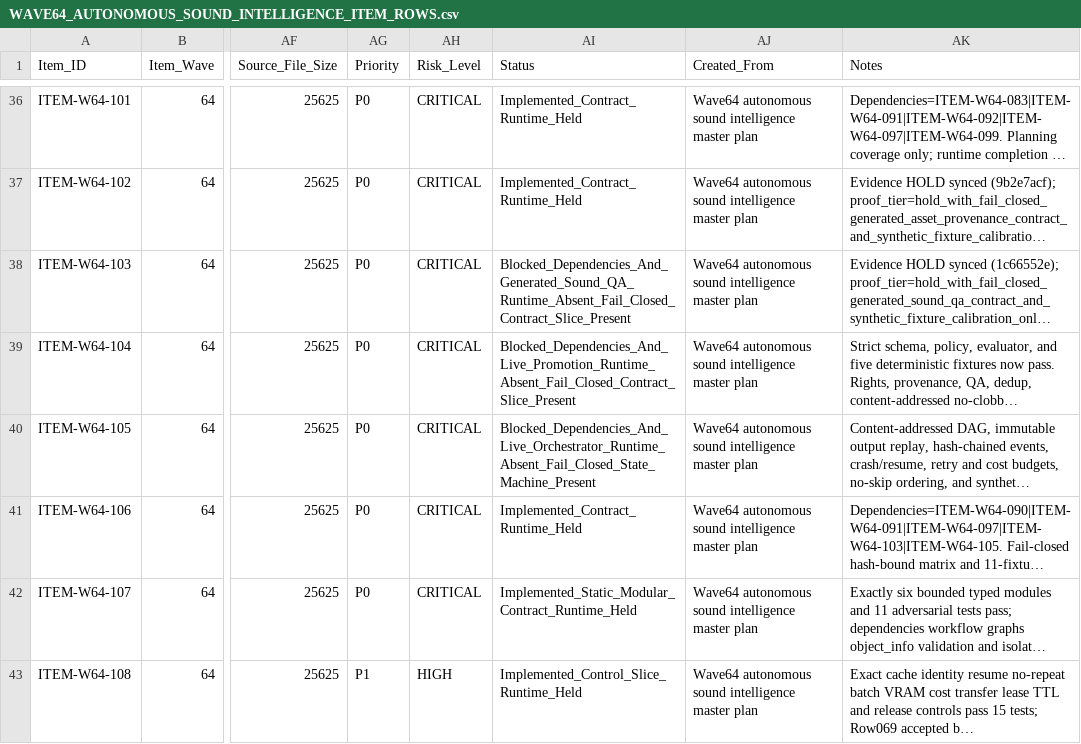
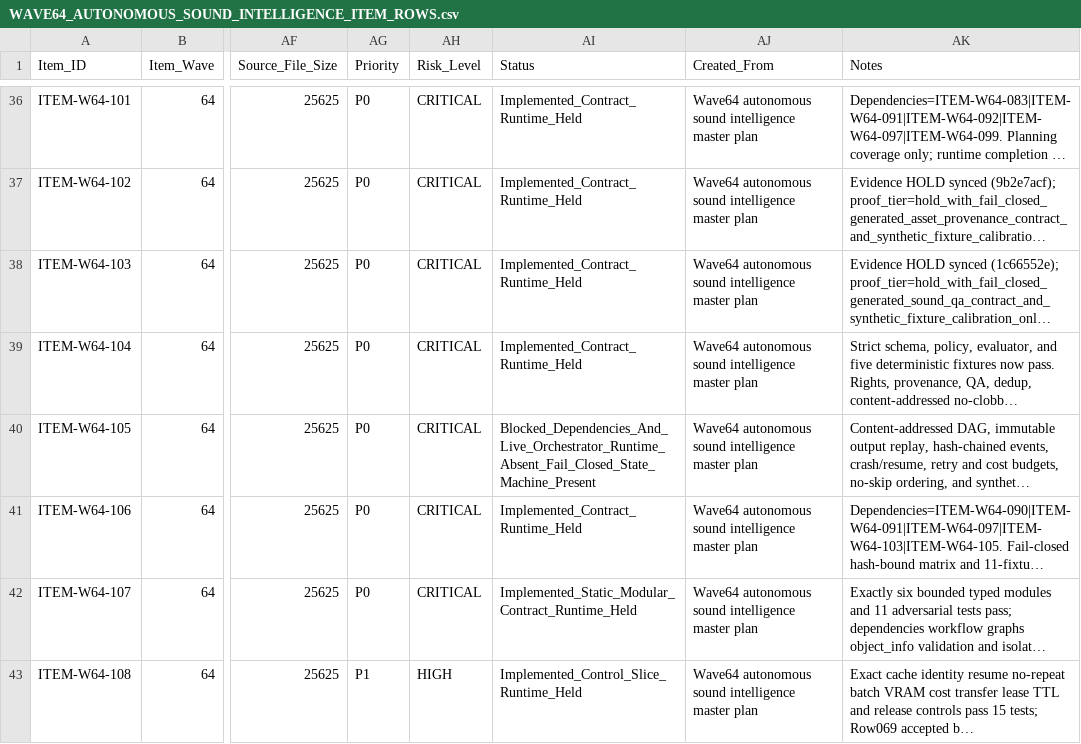
Before and after one commit to KevinSGarrett/Comfy_UI_Main, a CSV file: Plan/Items/Waves/Wave64/WAVE64_AUTONOMOUS_SOUND_INTELLIGENCE_ITEM_ROWS.csv, drawn as a sheet; only a part is shown, gaps mark what is left out; long unchanged cells end in …; the diff names each change by its address in the sheet, - before the commit and + after, or states it on an @@ line.

```diff
--- a/Plan/Items/Waves/Wave64/WAVE64_AUTONOMOUS_SOUND_INTELLIGENCE_ITEM_ROWS.csv
+++ b/Plan/Items/Waves/Wave64/WAVE64_AUTONOMOUS_SOUND_INTELLIGENCE_ITEM_ROWS.csv
-AI38 (Status): Blocked_Dependencies_And_Generated_Sound_QA_Runtime_Absent_Fail_Closed_Contract_Slice_Present
+AI38 (Status): Implemented_Contract_Runtime_Held
-AI39 (Status): Blocked_Dependencies_And_Live_Promotion_Runtime_Absent_Fail_Closed_Contract_Slice_Present
+AI39 (Status): Implemented_Contract_Runtime_Held
```
Also changed, not shown: Plan/Tracker/Waves/Wave64/WAVE64_AUTONOMOUS_SOUND_INTELLIGENCE_TRACKER_ROWS.csv, 16 other files.
